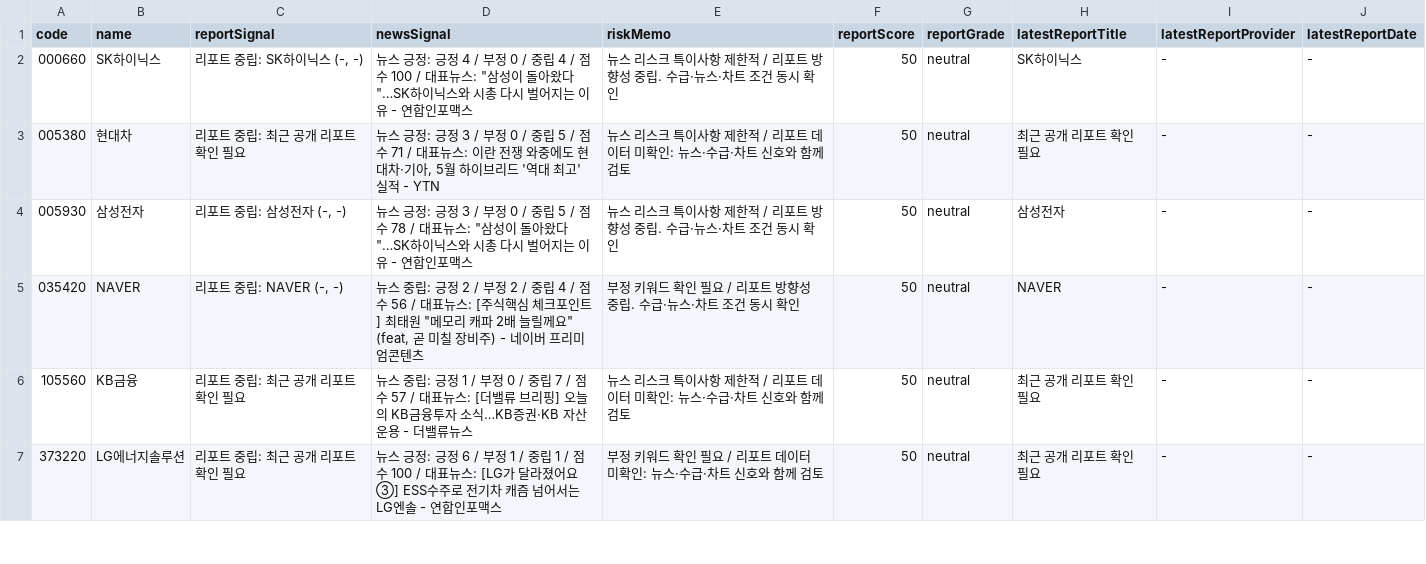
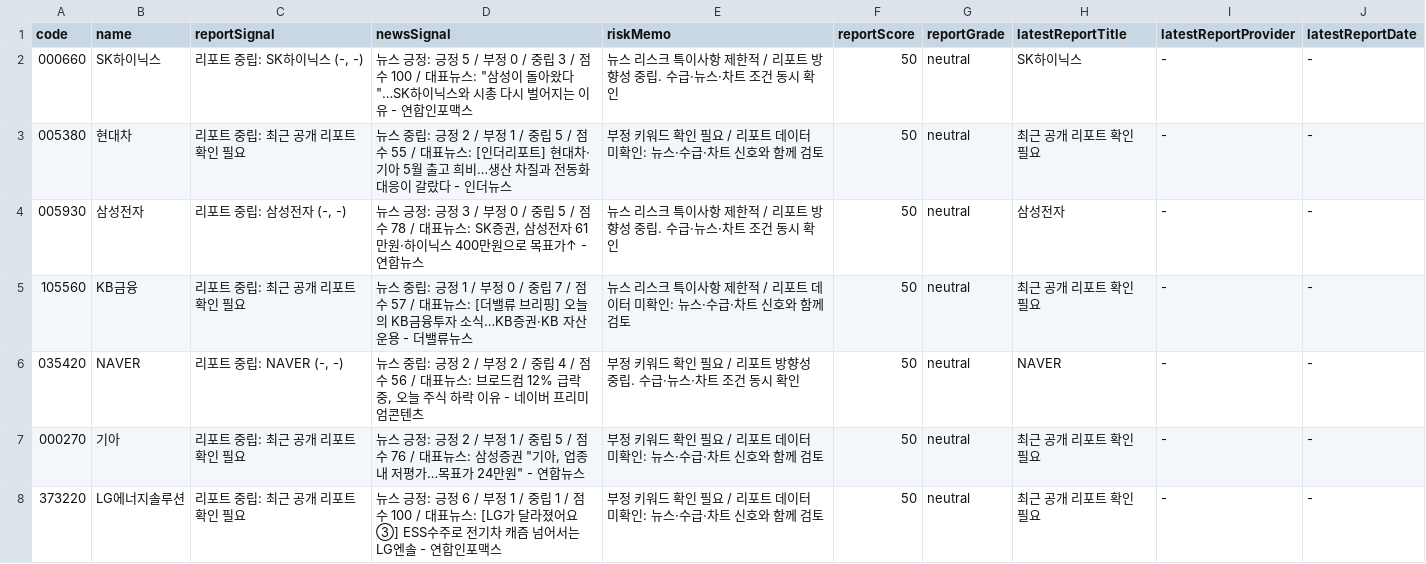
Before and after one commit to babbu28238/investment-json-data, a CSV file: report_hints.csv, drawn as a sheet; only a part is shown; the diff covers the shown part only.

```diff
--- a/report_hints.csv
+++ b/report_hints.csv
@@ -1,7 +1,8 @@
 code,name,reportSignal,newsSignal,riskMemo,reportScore,reportGrade,latestReportTitle,latestReportProvider,latestReportDate
-000660,SK하이닉스,"리포트 중립: SK하이닉스 (-, -)","뉴스 긍정: 긍정 4 / 부정 0 / 중립 4 / 점수 100 / 대표뉴스: ""삼성이 돌아왔다""…SK하이닉스와 시총 다시 벌어지는 이유 - 연합인포맥스",뉴스 리스크 특이사항 제한적 / 리포트 방향성 중립. 수급·뉴스·차트 조건 동시 확인,50,neutral,SK하이닉스,-,-
-005380,현대차,리포트 중립: 최근 공개 리포트 확인 필요,"뉴스 긍정: 긍정 3 / 부정 0 / 중립 5 / 점수 71 / 대표뉴스: 이란 전쟁 와중에도 현대차·기아, 5월 하이브리드 '역대 최고' 실적 - YTN",뉴스 리스크 특이사항 제한적 / 리포트 데이터 미확인: 뉴스·수급·차트 신호와 함께 검토,50,neutral,최근 공개 리포트 확인 필요,-,-
-005930,삼성전자,"리포트 중립: 삼성전자 (-, -)","뉴스 긍정: 긍정 3 / 부정 0 / 중립 5 / 점수 78 / 대표뉴스: ""삼성이 돌아왔다""…SK하이닉스와 시총 다시 벌어지는 이유 - 연합인포맥스",뉴스 리스크 특이사항 제한적 / 리포트 방향성 중립. 수급·뉴스·차트 조건 동시 확인,50,neutral,삼성전자,-,-
-035420,NAVER,"리포트 중립: NAVER (-, -)","뉴스 중립: 긍정 2 / 부정 2 / 중립 4 / 점수 56 / 대표뉴스: [주식핵심 체크포인트] 최태원 ""메모리 캐파 2배 늘릴께요"" (feat, 곧 미칠 장비주) - 네이버 프리미엄콘텐츠",부정 키워드 확인 필요 / 리포트 방향성 중립. 수급·뉴스·차트 조건 동시 확인,50,neutral,NAVER,-,-
+000660,SK하이닉스,"리포트 중립: SK하이닉스 (-, -)","뉴스 긍정: 긍정 5 / 부정 0 / 중립 3 / 점수 100 / 대표뉴스: ""삼성이 돌아왔다""…SK하이닉스와 시총 다시 벌어지는 이유 - 연합인포맥스",뉴스 리스크 특이사항 제한적 / 리포트 방향성 중립. 수급·뉴스·차트 조건 동시 확인,50,neutral,SK하이닉스,-,-
+005380,현대차,리포트 중립: 최근 공개 리포트 확인 필요,뉴스 중립: 긍정 2 / 부정 1 / 중립 5 / 점수 55 / 대표뉴스: [인더리포트] 현대차·기아 5월 출고 희비…생산 차질과 전동화 대응이 갈랐다 - 인더뉴스,부정 키워드 확인 필요 / 리포트 데이터 미확인: 뉴스·수급·차트 신호와 함께 검토,50,neutral,최근 공개 리포트 확인 필요,-,-
+005930,삼성전자,"리포트 중립: 삼성전자 (-, -)","뉴스 긍정: 긍정 3 / 부정 0 / 중립 5 / 점수 78 / 대표뉴스: SK증권, 삼성전자 61만원·하이닉스 400만원으로 목표가↑ - 연합뉴스",뉴스 리스크 특이사항 제한적 / 리포트 방향성 중립. 수급·뉴스·차트 조건 동시 확인,50,neutral,삼성전자,-,-
 105560,KB금융,리포트 중립: 최근 공개 리포트 확인 필요,뉴스 중립: 긍정 1 / 부정 0 / 중립 7 / 점수 57 / 대표뉴스: [더밸류 브리핑] 오늘의 KB금융투자 소식…KB증권·KB 자산운용 - 더밸류뉴스,뉴스 리스크 특이사항 제한적 / 리포트 데이터 미확인: 뉴스·수급·차트 신호와 함께 검토,50,neutral,최근 공개 리포트 확인 필요,-,-
+035420,NAVER,"리포트 중립: NAVER (-, -)","뉴스 중립: 긍정 2 / 부정 2 / 중립 4 / 점수 56 / 대표뉴스: 브로드컴 12% 급락 중, 오늘 주식 하락 이유 - 네이버 프리미엄콘텐츠",부정 키워드 확인 필요 / 리포트 방향성 중립. 수급·뉴스·차트 조건 동시 확인,50,neutral,NAVER,-,-
+000270,기아,리포트 중립: 최근 공개 리포트 확인 필요,"뉴스 긍정: 긍정 2 / 부정 1 / 중립 5 / 점수 76 / 대표뉴스: 삼성증권 ""기아, 업종 내 저평가…목표가 24만원"" - 연합뉴스",부정 키워드 확인 필요 / 리포트 데이터 미확인: 뉴스·수급·차트 신호와 함께 검토,50,neutral,최근 공개 리포트 확인 필요,-,-
 373220,LG에너지솔루션,리포트 중립: 최근 공개 리포트 확인 필요,뉴스 긍정: 긍정 6 / 부정 1 / 중립 1 / 점수 100 / 대표뉴스: [LG가 달라졌어요③] ESS수주로 전기차 캐즘 넘어서는 LG엔솔 - 연합인포맥스,부정 키워드 확인 필요 / 리포트 데이터 미확인: 뉴스·수급·차트 신호와 함께 검토,50,neutral,최근 공개 리포트 확인 필요,-,-
```
Also changed, not shown: 1 added row, 2 removed rows and 3 edited cells elsewhere in this file, stock_candidates_input.csv, supply_flow_input.csv, 20 other files.
